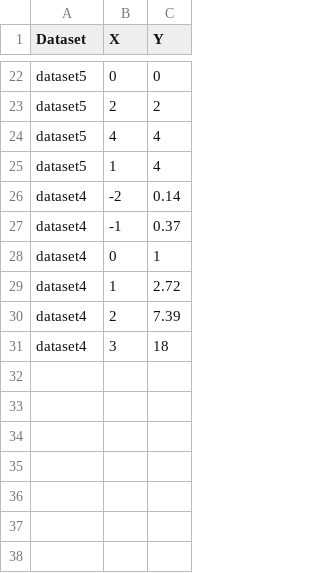
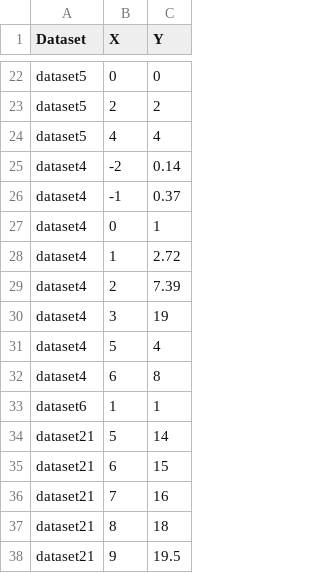
Before and after one commit to Samu7l/WebProgramming, a CSV file: Sport/data/datasets.csv, drawn as a sheet; only a part is shown, gaps mark what is left out.

```diff
--- a/Sport/data/datasets.csv
+++ b/Sport/data/datasets.csv
@@ -24,3 +24,2 @@ dataset5,2,2
 dataset5,4,4
-dataset5,1,4
 dataset4,-2,0.14
@@ -30,2 +29,10 @@ dataset4,1,2.72
 dataset4,2,7.39
-dataset4,3,18
+dataset4,3,19
+dataset4,5,4
+dataset4,6,8
+dataset6,1,1
+dataset21,5,14
+dataset21,6,15
+dataset21,7,16
+dataset21,8,18
+dataset21,9,19.5
```
Also changed, not shown: 7 other files.
